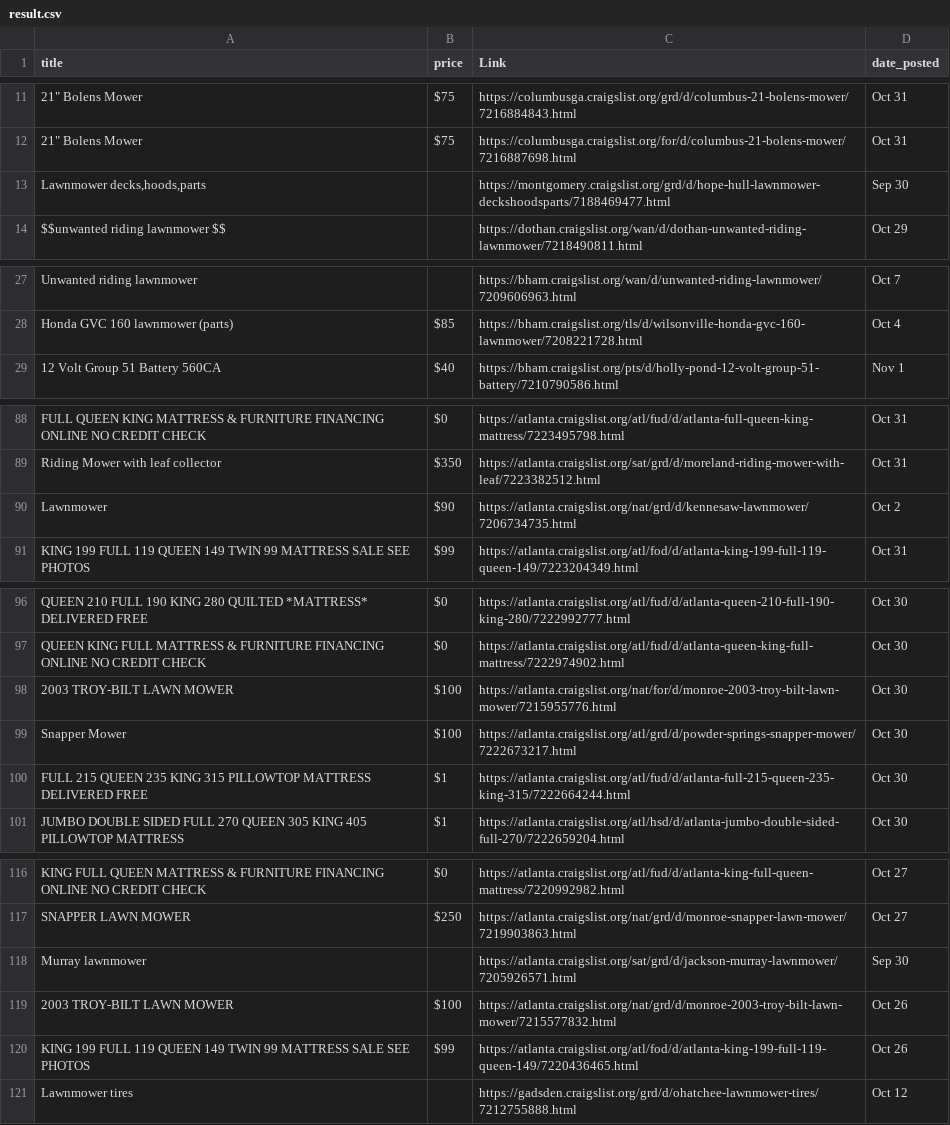
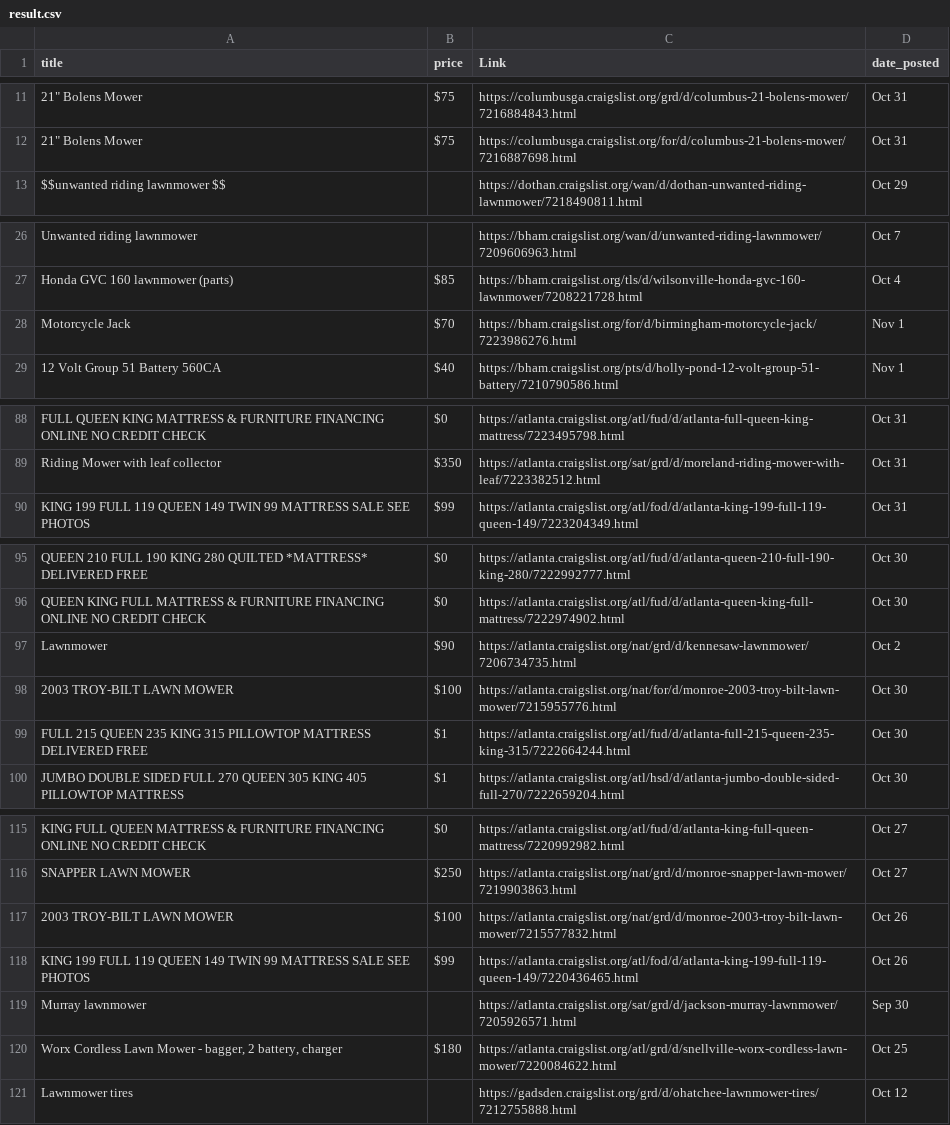
Before and after one commit to Pneuro/fleam-updated, a CSV file: result.csv, drawn as a sheet; only a part is shown, gaps mark what is left out; removed rows and columns are numbered as before the commit, all else as after; the diff names each change by its address in the sheet, - before the commit and + after, or states it on an @@ line.

```diff
--- a/result.csv
+++ b/result.csv
-row 13: Lawnmower decks,hoods,parts |  | https://montgomery.craigslist.org/grd/d/hope-hull-lawnmower-deckshoodsparts/7188469477.html | Sep 30
+row 28: Motorcycle Jack | $70 | https://bham.craigslist.org/for/d/birmingham-motorcycle-jack/7223986276.html | Nov 1
@@ row 90 moved to row 97: Lawnmower @@
-row 99: Snapper Mower | $100 | https://atlanta.craigslist.org/atl/grd/d/powder-springs-snapper-mower/7222673217.html | Oct 30
@@ row 118 moved to row 119: Murray lawnmower @@
+row 120: Worx Cordless Lawn Mower - bagger, 2 battery, charger | $180 | https://atlanta.craigslist.org/atl/grd/d/snellville-worx-cordless-lawn-mower/7220084622.html | Oct 25
```
Also changed, not shown: 8 other files.
